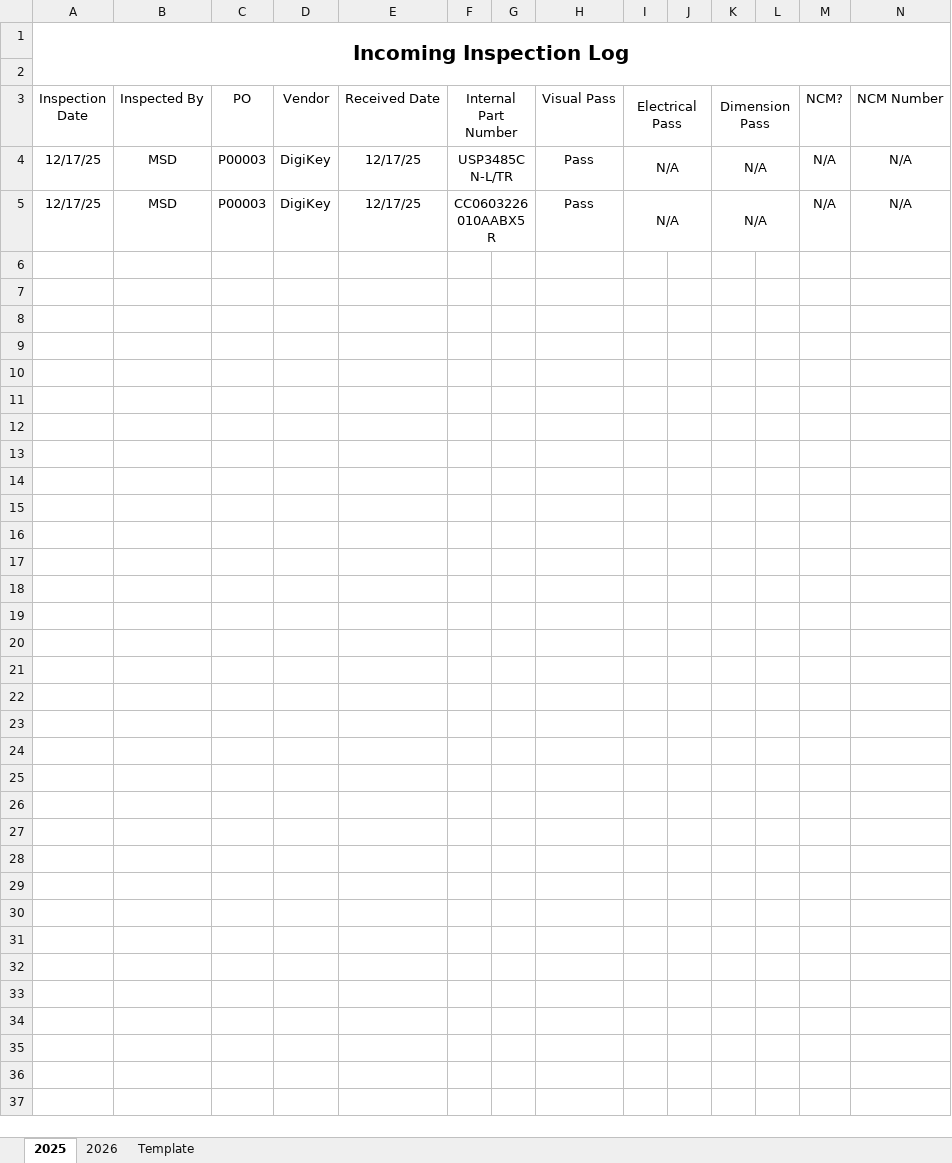
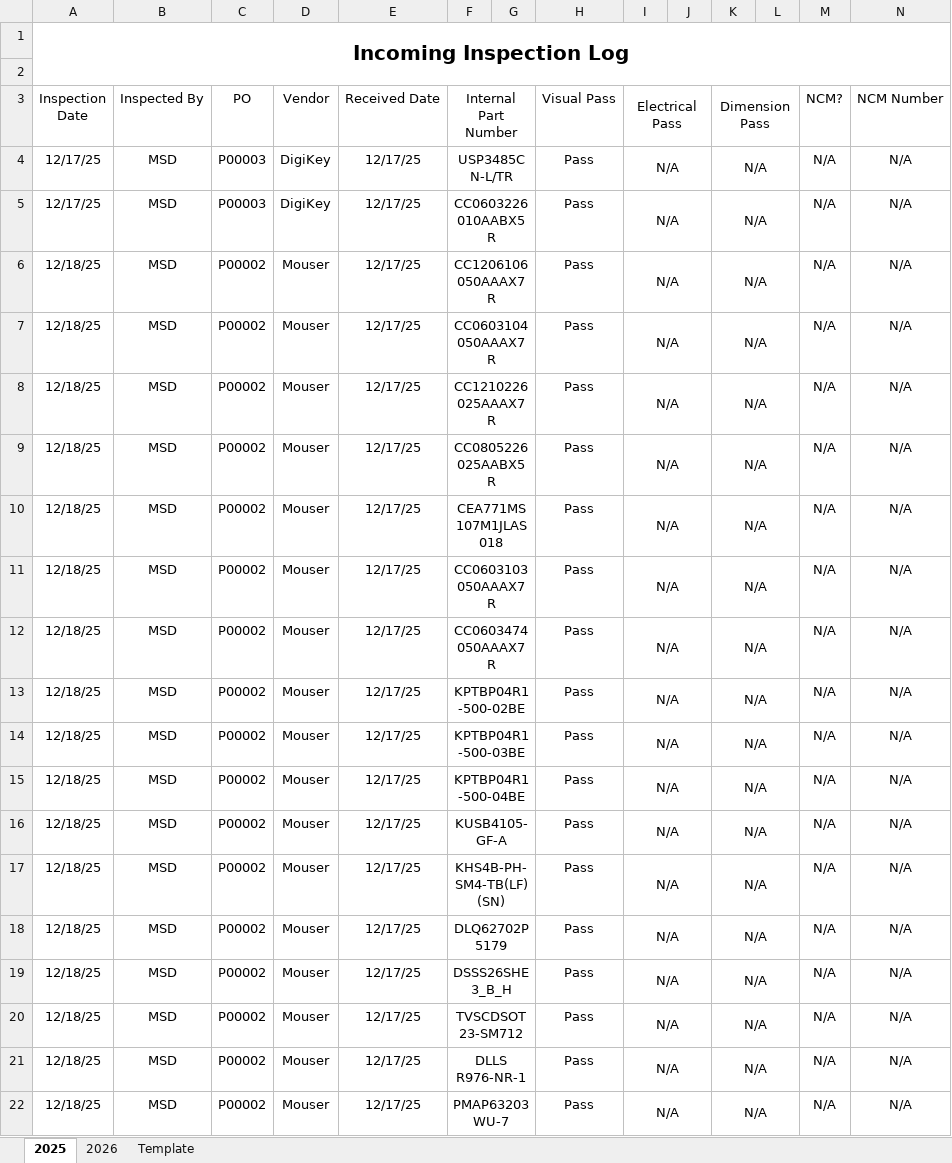
Before and after one commit to michaelshanedawson/TMF-QMS-TUTORIAL, an Excel workbook: Logs/Incoming Inspection Logs/MDL-004_Incoming_Inspection.xlsx, sheet 2025, drawn as a sheet; only a part is shown; values as stored, in another font and other column widths than the file's, no borders; the diff covers the shown part only; the diff names each change by its address in the sheet, - before the commit and + after, or states it on an @@ line.

```diff
--- a/Logs/Incoming Inspection Logs/MDL-004_Incoming_Inspection.xlsx (sheet 2025)
+++ b/Logs/Incoming Inspection Logs/MDL-004_Incoming_Inspection.xlsx (sheet 2025)
+row 6: 12/18/25 | MSD | P00002 | Mouser | 12/17/25 | CC1206106050AAAX7R |  | Pass | N/A |  | N/A |  | N/A | N/A
+row 7: 12/18/25 | MSD | P00002 | Mouser | 12/17/25 | CC0603104050AAAX7R |  | Pass | N/A |  | N/A |  | N/A | N/A
+row 8: 12/18/25 | MSD | P00002 | Mouser | 12/17/25 | CC1210226025AAAX7R |  | Pass | N/A |  | N/A |  | N/A | N/A
+row 9: 12/18/25 | MSD | P00002 | Mouser | 12/17/25 | CC0805226025AABX5R |  | Pass | N/A |  | N/A |  | N/A | N/A
+row 10: 12/18/25 | MSD | P00002 | Mouser | 12/17/25 | CEA771MS107M1JLAS018 |  | Pass | N/A |  | N/A |  | N/A | N/A
+row 11: 12/18/25 | MSD | P00002 | Mouser | 12/17/25 | CC0603103050AAAX7R |  | Pass | N/A |  | N/A |  | N/A | N/A
+row 12: 12/18/25 | MSD | P00002 | Mouser | 12/17/25 | CC0603474050AAAX7R |  | Pass | N/A |  | N/A |  | N/A | N/A
+row 13: 12/18/25 | MSD | P00002 | Mouser | 12/17/25 | KPTBP04R1-500-02BE |  | Pass | N/A |  | N/A |  | N/A | N/A
+row 14: 12/18/25 | MSD | P00002 | Mouser | 12/17/25 | KPTBP04R1-500-03BE |  | Pass | N/A |  | N/A |  | N/A | N/A
+row 15: 12/18/25 | MSD | P00002 | Mouser | 12/17/25 | KPTBP04R1-500-04BE |  | Pass | N/A |  | N/A |  | N/A | N/A
+row 16: 12/18/25 | MSD | P00002 | Mouser | 12/17/25 | KUSB4105-GF-A |  | Pass | N/A |  | N/A |  | N/A | N/A
+row 17: 12/18/25 | MSD | P00002 | Mouser | 12/17/25 | KHS4B-PH-SM4-TB(LF)(SN) |  | Pass | N/A |  | N/A |  | N/A | N/A
+row 18: 12/18/25 | MSD | P00002 | Mouser | 12/17/25 | DLQ62702P5179 |  | Pass | N/A |  | N/A |  | N/A | N/A
+row 19: 12/18/25 | MSD | P00002 | Mouser | 12/17/25 | DSSS26SHE3_B_H |  | Pass | N/A |  | N/A |  | N/A | N/A
+row 20: 12/18/25 | MSD | P00002 | Mouser | 12/17/25 | TVSCDSOT23-SM712 |  | Pass | N/A |  | N/A |  | N/A | N/A
+row 21: 12/18/25 | MSD | P00002 | Mouser | 12/17/25 | DLLS R976-NR-1 |  | Pass | N/A |  | N/A |  | N/A | N/A
+row 22: 12/18/25 | MSD | P00002 | Mouser | 12/17/25 | PMAP63203WU-7 |  | Pass | N/A |  | N/A |  | N/A | N/A
```
Also changed, not shown: 29 added rows elsewhere in this sheet, _Projects/P1012202501-ESP32_Stepper_Controller/ProjectDocuments/test-logs/P1012202501-01 Test Plan Log.xlsx, 1 other file.
